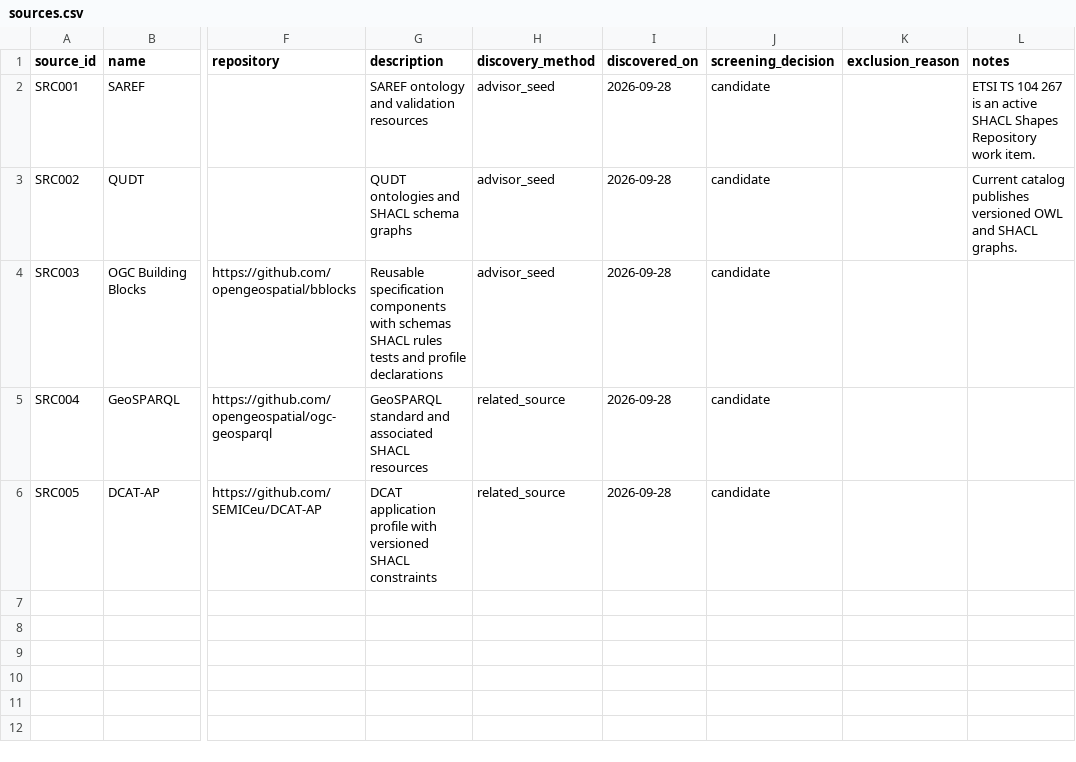
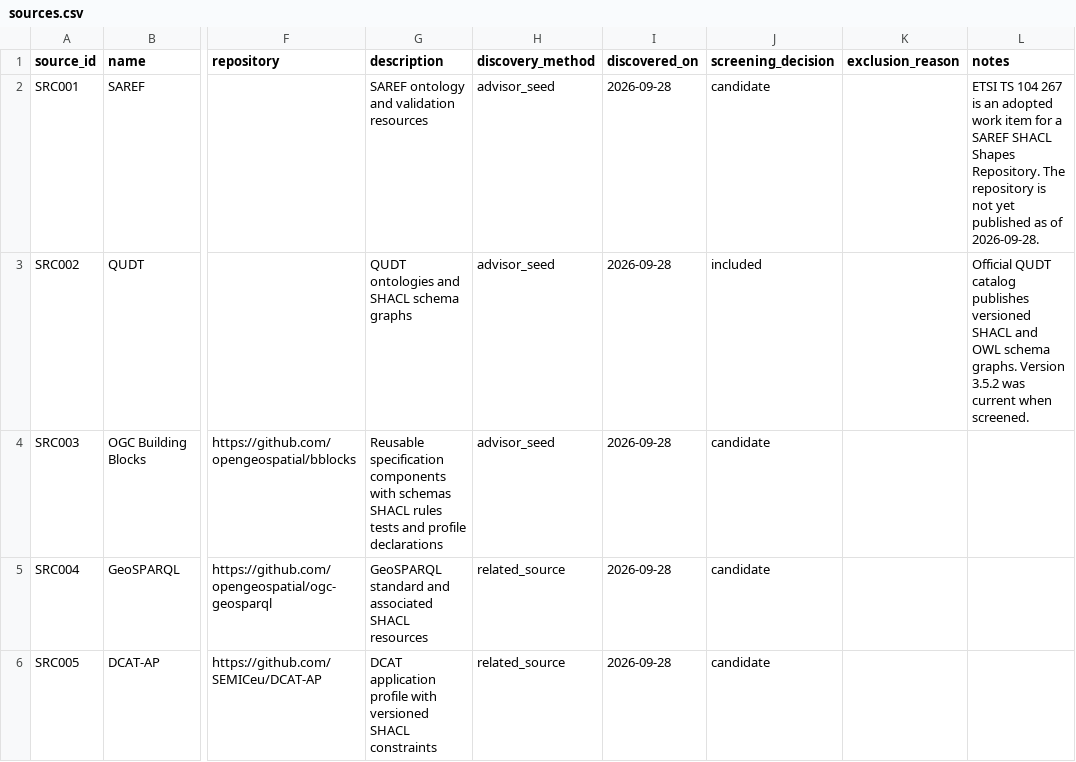
Before and after one commit to erdemonal/shacl-resources, a CSV file: data/sources.csv, drawn as a sheet; only a part is shown, gaps mark what is left out; the diff names each change by its address in the sheet, - before the commit and + after, or states it on an @@ line.

Commit message:
Update artifacts, discovery log, and sources CSV

```diff
--- a/data/sources.csv
+++ b/data/sources.csv
-L2 (notes): …is an active SHACL Shapes Repository work item.
+L2 (notes): …is an adopted work item for a SAREF SHACL Shapes Repository. The repository is not yet published as of 2026-09-28.
-J3 (screening_decision): candidate
+J3 (screening_decision): included
-L3 (notes): Current catalog publishes versioned OWL and SHACL graphs.
+L3 (notes): Official QUDT catalog publishes versioned SHACL and OWL schema graphs. Version 3.5.2 was current when screened.
```
Also changed, not shown: data/artifacts.csv, data/discovery_log.csv.
